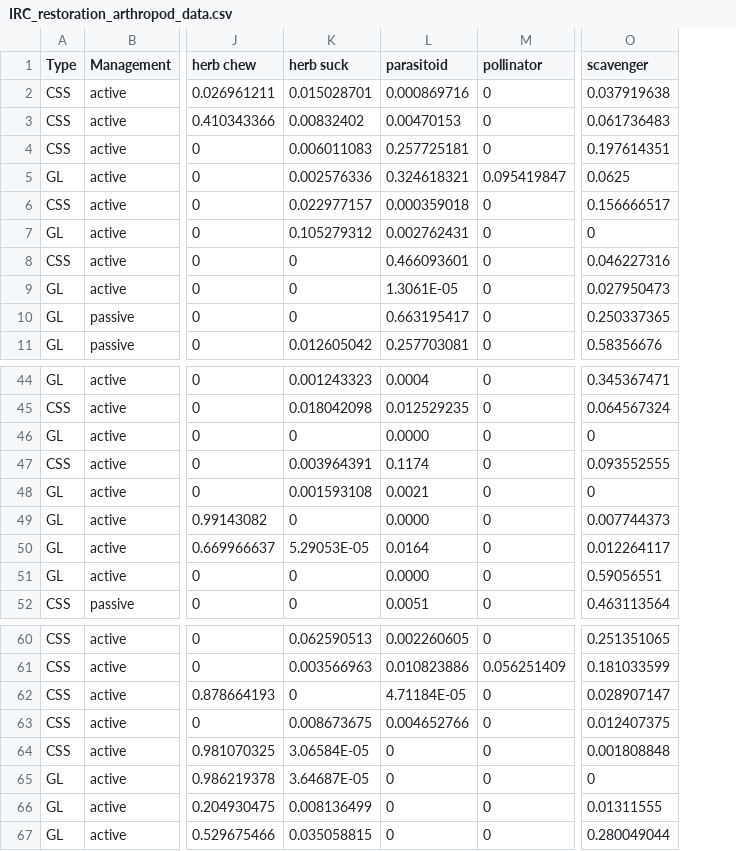
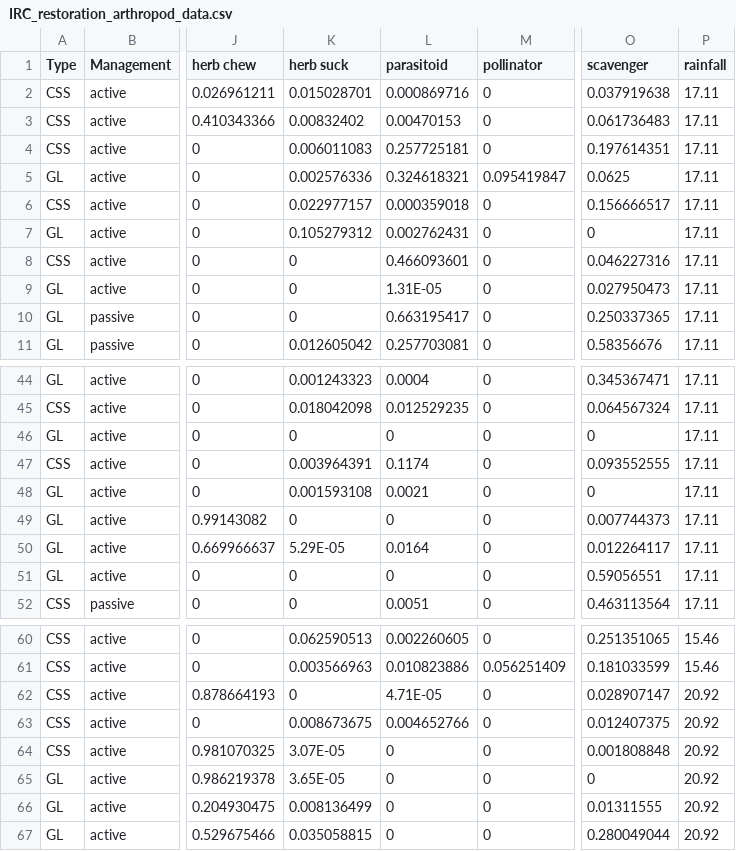
Before and after one commit to rlkenny/IRC_arthropod_mitigation, a CSV file: IRC_restoration_arthropod_data.csv, drawn as a sheet; only a part is shown, gaps mark what is left out; the diff covers the shown part only; the diff names each change by its address in the sheet, - before the commit and + after, or states it on an @@ line.

```diff
--- a/IRC_restoration_arthropod_data.csv
+++ b/IRC_restoration_arthropod_data.csv
+column P (rainfall), rows 2-11: all 17.11; rows 44-52: all 17.11; rows 60-67: 15.46 | 15.46 | 20.92 | 20.92 | 20.92 | 20.92 | 20.92 | 20.92
-L9 (parasitoid): 1.3061E-05
+L9 (parasitoid): 1.31E-05
-L46 (parasitoid): 0.0000
+L46 (parasitoid): 0
-L49 (parasitoid): 0.0000
+L49 (parasitoid): 0
-K50 (herb suck): 5.29053E-05
+K50 (herb suck): 5.29E-05
-L51 (parasitoid): 0.0000
+L51 (parasitoid): 0
-L62 (parasitoid): 4.71184E-05
+L62 (parasitoid): 4.71E-05
-K64 (herb suck): 3.06584E-05
+K64 (herb suck): 3.07E-05
-K65 (herb suck): 3.64687E-05
+K65 (herb suck): 3.65E-05
```
Also changed, not shown: 10 edited cells elsewhere in this file, rainfall_data/BEE_2019.csv, rainfall_data/HICKS_CYN_2019.csv, 11 other files.
